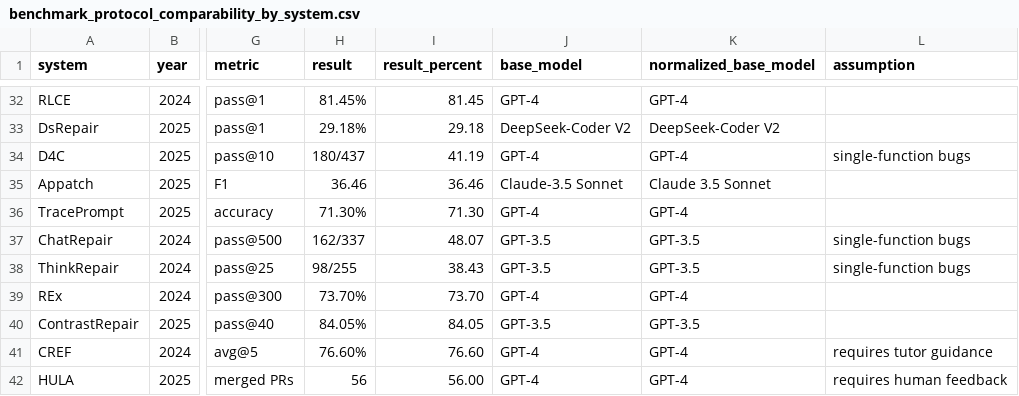
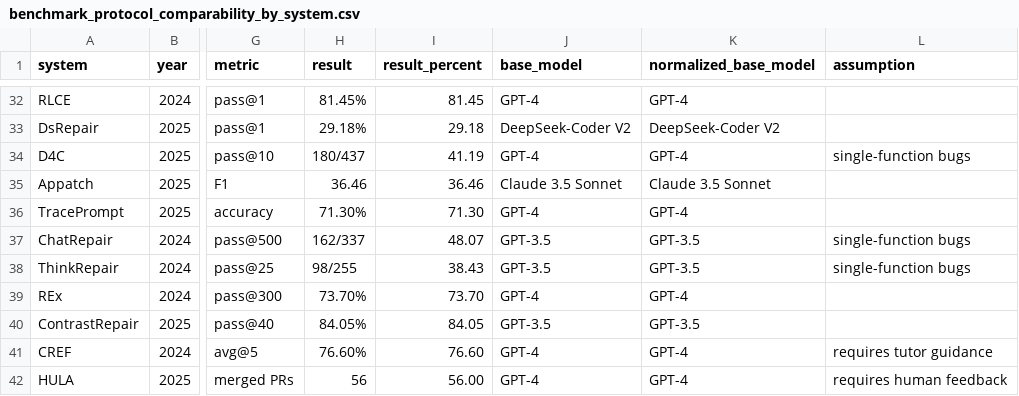
Before and after one commit to GLEAM-Lab/ProgramRepair, a CSV file: artifact/benchmark_protocol_comparability_by_system.csv, drawn as a sheet; only a part is shown, gaps mark what is left out; the diff covers the shown part only; the diff names each change by its address in the sheet, - before the commit and + after, or states it on an @@ line.

```diff
--- a/artifact/benchmark_protocol_comparability_by_system.csv
+++ b/artifact/benchmark_protocol_comparability_by_system.csv
-J35 (base_model): Claude-3.5 Sonnet
+J35 (base_model): Claude 3.5 Sonnet
```
Also changed, not shown: 18 edited cells elsewhere in this file, artifact/benchmark_protocol_comparability_windows.csv, artifact/benchmark_protocol_coverage_groups.csv, 11 other files.
